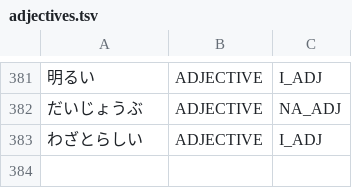
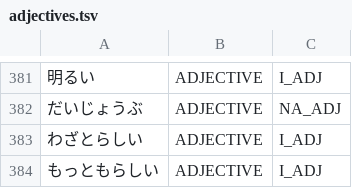
Before and after one commit to libraz/suzume, a TSV file: data/core/adjectives.tsv, drawn as a sheet; only a part is shown, gaps mark what is left out; the diff names each change by its address in the sheet, - before the commit and + after, or states it on an @@ line.

Commit message:
feat(analysis): give listed greetings their own interjection category
- Add ExtendedPOS::InterjectionGreeting at the end of the enum and the C ABI serialized list
- Assign it to dictionary-listed interjections and keep the closed exclamations in L1
- Inherit the interjection connection profile and let a case-marked or connective complement precede a greeting
- Move the exclamation nanda from the listed entries to the closed interjections
- Penalize an unanalyzed kana fragment that ends inside a registered content word starting at the same position
- Register a kana adjective in rashii that no rule derives
- Extend the label boundary tests in C++, Python and WASM

```diff
--- a/data/core/adjectives.tsv
+++ b/data/core/adjectives.tsv
+row 384: もっともらしい | ADJECTIVE | I_ADJ
```
Also changed, not shown: data/core/expressions.tsv, 16 other files.
